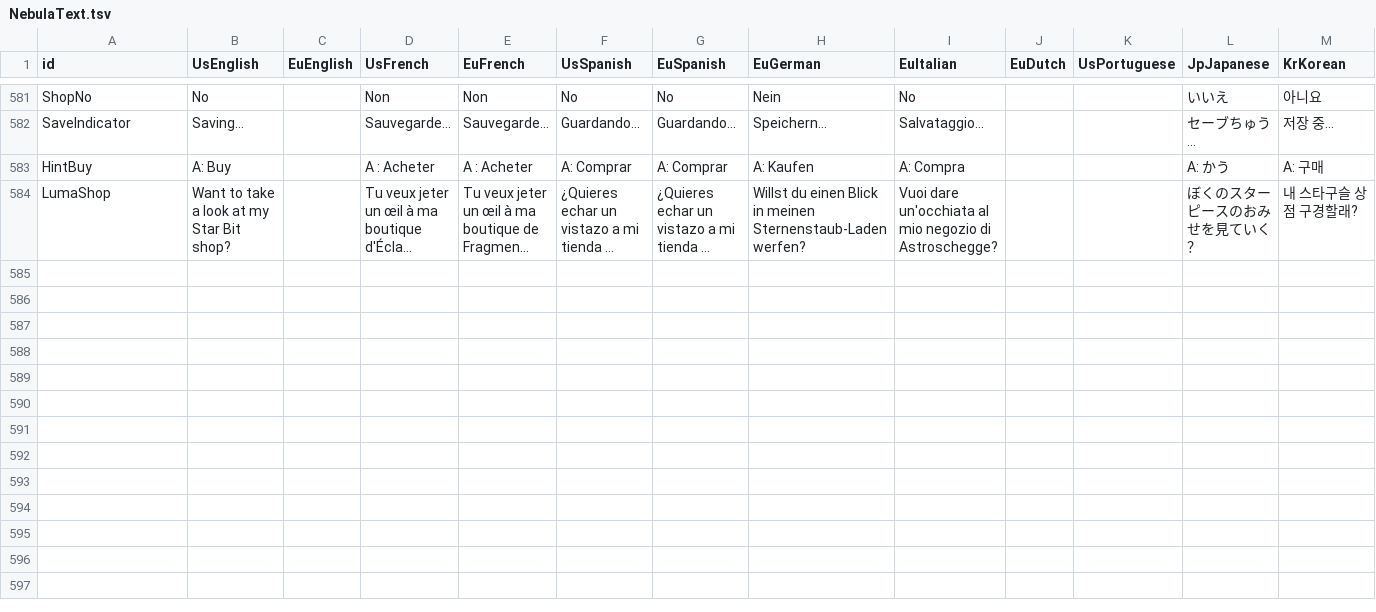
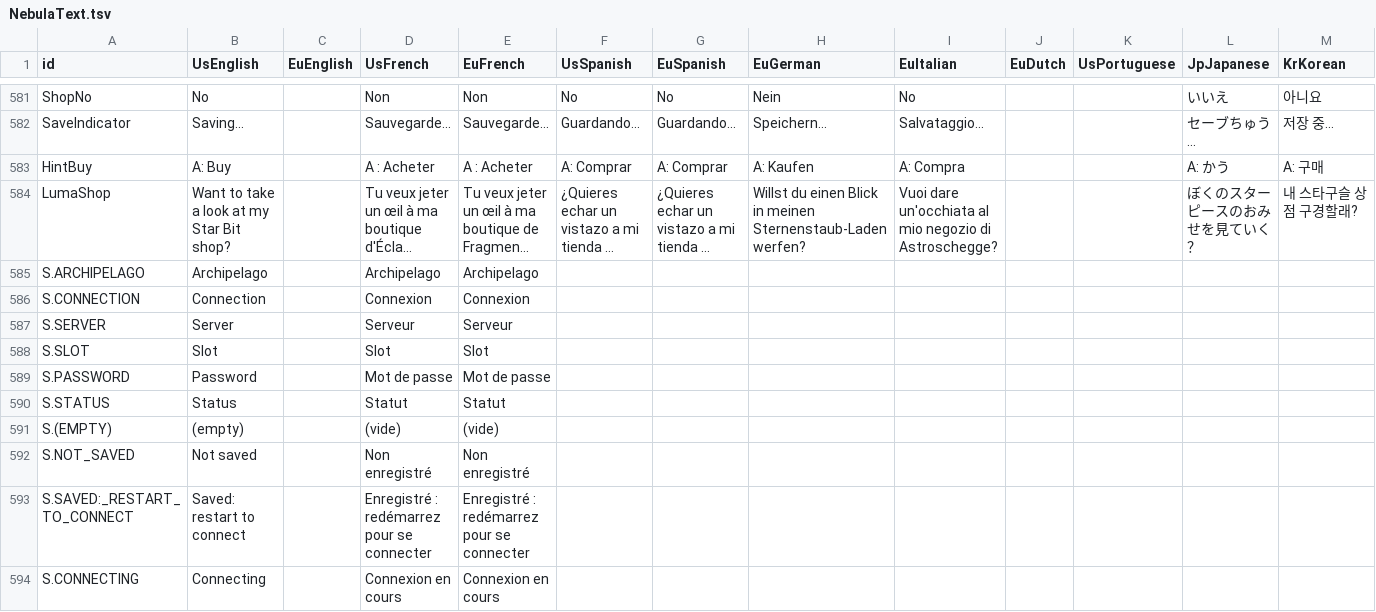
Before and after one commit to squidkud/NebulaArchipelago, a TSV file: localization/NebulaText.tsv, drawn as a sheet; only a part is shown, gaps mark what is left out; long unchanged cells end in …; rows hold the shown columns only; the diff covers the shown part only; the diff names each change by its address in the sheet, - before the commit and + after, or states it on an @@ line.

```diff
--- a/localization/NebulaText.tsv
+++ b/localization/NebulaText.tsv
+row 585: S.ARCHIPELAGO | Archipelago |  | Archipelago | Archipelago
+row 586: S.CONNECTION | Connection |  | Connexion | Connexion
+row 587: S.SERVER | Server |  | Serveur | Serveur
+row 588: S.SLOT | Slot |  | Slot | Slot
+row 589: S.PASSWORD | Password |  | Mot de passe | Mot de passe
+row 590: S.STATUS | Status |  | Statut | Statut
+row 591: S.(EMPTY) | (empty) |  | (vide) | (vide)
+row 592: S.NOT_SAVED | Not saved |  | Non enregistré | Non enregistré
+row 593: S.SAVED:_RESTART_TO_CONNECT | Saved: restart to connect |  | Enregistré : redémarrez pour se connecter | Enregistré : redémarrez pour se connecter
+row 594: S.CONNECTING | Connecting |  | Connexion en cours | Connexion en cours
```
Also changed, not shown: 19 added rows elsewhere in this file, 10 other files.
